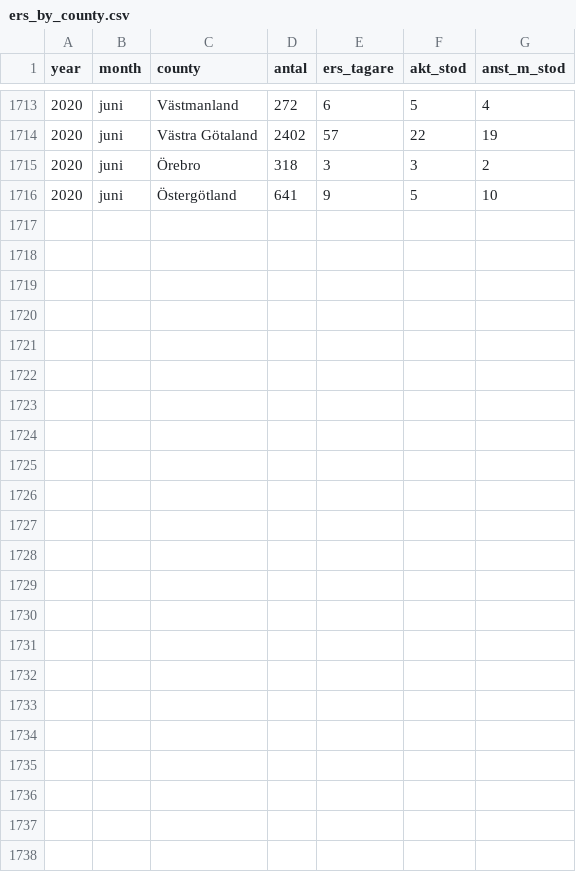
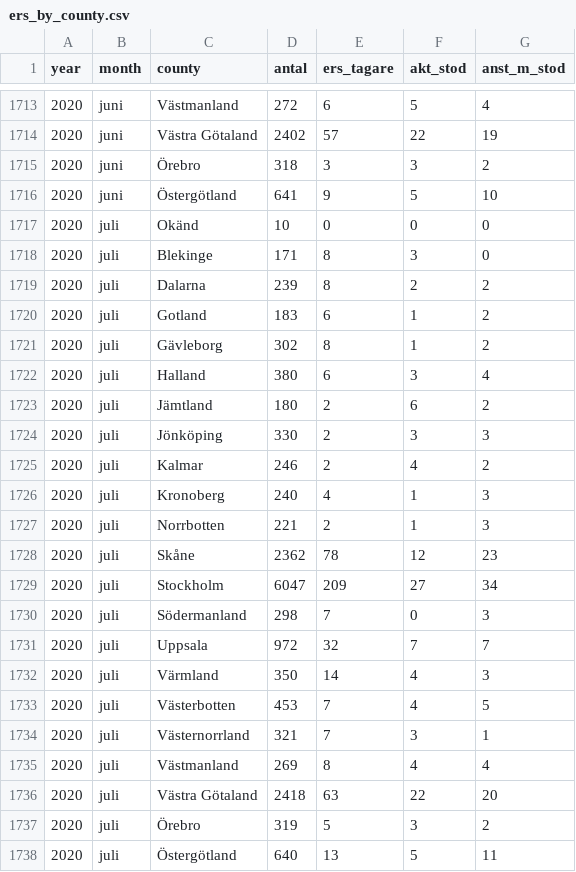
Before and after one commit to MansMeg/DIK_analys, a CSV file: Data/ers_by_county.csv, drawn as a sheet; only a part is shown, gaps mark what is left out.

```diff
--- a/Data/ers_by_county.csv
+++ b/Data/ers_by_county.csv
@@ -1716 +1716,23 @@
 2020,"juni","Östergötland",641,9,5,10
+2020,"juli","Okänd",10,0,0,0
+2020,"juli","Blekinge",171,8,3,0
+2020,"juli","Dalarna",239,8,2,2
+2020,"juli","Gotland",183,6,1,2
+2020,"juli","Gävleborg",302,8,1,2
+2020,"juli","Halland",380,6,3,4
+2020,"juli","Jämtland",180,2,6,2
+2020,"juli","Jönköping",330,2,3,3
+2020,"juli","Kalmar",246,2,4,2
+2020,"juli","Kronoberg",240,4,1,3
+2020,"juli","Norrbotten",221,2,1,3
+2020,"juli","Skåne",2362,78,12,23
+2020,"juli","Stockholm",6047,209,27,34
+2020,"juli","Södermanland",298,7,0,3
+2020,"juli","Uppsala",972,32,7,7
+2020,"juli","Värmland",350,14,4,3
+2020,"juli","Västerbotten",453,7,4,5
+2020,"juli","Västernorrland",321,7,3,1
+2020,"juli","Västmanland",269,8,4,4
+2020,"juli","Västra Götaland",2418,63,22,20
+2020,"juli","Örebro",319,5,3,2
+2020,"juli","Östergötland",640,13,5,11
```
Also changed, not shown: Data/arb_prgm_a.csv, Data/arb_prgm_b.csv, 6 other files.
